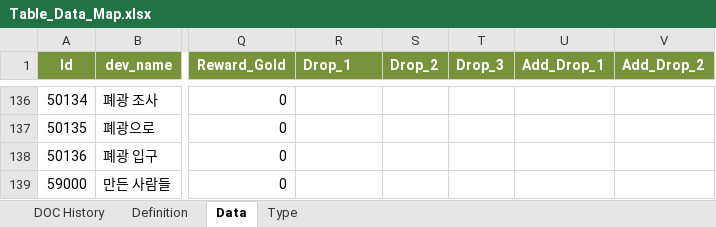
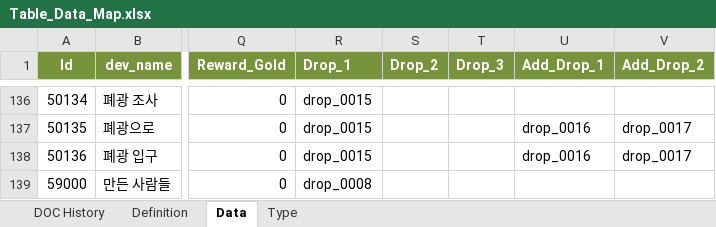
Before and after one commit to kazoh/eaf, an Excel workbook: 30_table/01_테스트버전/Table_Data_Map.xlsx, sheet Data, drawn as a sheet; only a part is shown, gaps mark what is left out; values as stored, in another font and other column widths than the file's, no borders; the diff covers the shown part only; the diff names each change by its address in the sheet, - before the commit and + after, or states it on an @@ line.

```diff
--- a/30_table/01_테스트버전/Table_Data_Map.xlsx (sheet Data)
+++ b/30_table/01_테스트버전/Table_Data_Map.xlsx (sheet Data)
-R136:R138 (Drop_1): (empty)
+R136:R138 (Drop_1): drop_0015
-U137:U138 (Add_Drop_1): (empty)
+U137:U138 (Add_Drop_1): drop_0016
-V137:V138 (Add_Drop_2): (empty)
+V137:V138 (Add_Drop_2): drop_0017
-R139 (Drop_1): (empty)
+R139 (Drop_1): drop_0008
```
Also changed, not shown: 106 edited cells elsewhere in this sheet.
